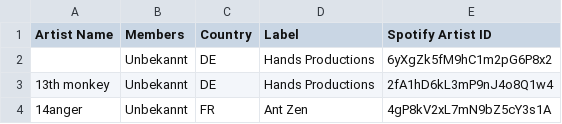
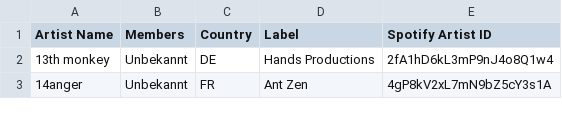
Before and after one commit to Neuroklast/dark-charts, a CSV file: doc/initial_darkcharts_artists.csv, drawn as a sheet; only a part is shown; the diff names each change by its address in the sheet, - before the commit and + after, or states it on an @@ line.

Commit message:
Update initial_darkcharts_artists.csv

```diff
--- a/doc/initial_darkcharts_artists.csv
+++ b/doc/initial_darkcharts_artists.csv
-row 2:  | Unbekannt | DE | Hands Productions | 6yXgZk5fM9hC1m2pG6P8x2
```
